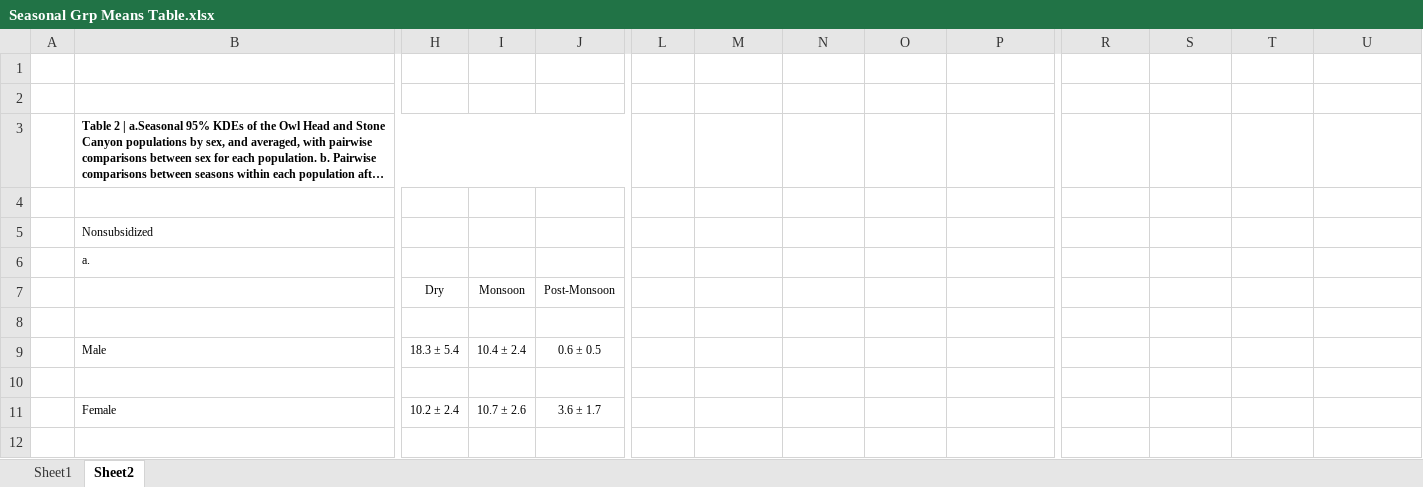
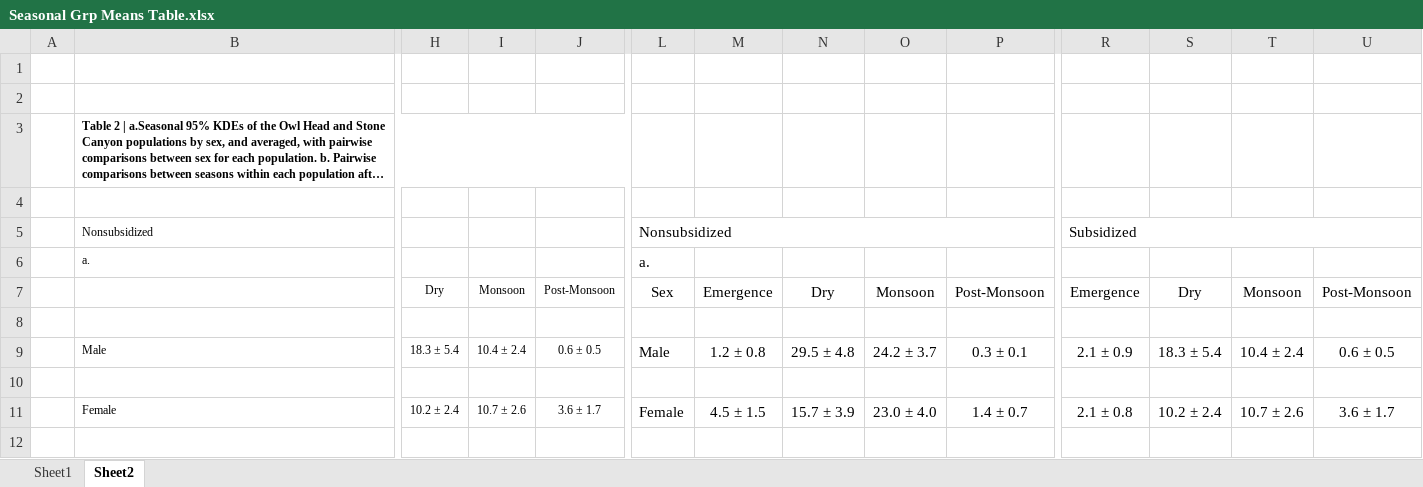
Before and after one commit to Drymarchon87/Heloderma-Spatial, an Excel workbook: tables/Seasonal Grp Means Table.xlsx, sheet Sheet2, drawn as a sheet; only a part is shown, gaps mark what is left out; long unchanged cells end in …; values as stored, in another font and other column widths than the file's, no borders; removed rows and columns are numbered as before the commit, all else as after; rows hold the shown columns only; the diff covers the shown part only; the diff names each change by its address in the sheet, - before the commit and + after, or states it on an @@ line.

```diff
--- a/tables/Seasonal Grp Means Table.xlsx (sheet Sheet2)
+++ b/tables/Seasonal Grp Means Table.xlsx (sheet Sheet2)
-L5: (empty)
+L5: Nonsubsidized
+L5:P5 merged
-R5: (empty)
+R5: Subsidized
+R5:U5 merged
-L6: (empty)
+L6: a.
-row 7:  |  | Dry | Monsoon | Post-Monsoon
+row 7:  |  | Dry | Monsoon | Post-Monsoon | Sex | Emergence | Dry | Monsoon | Post-Monsoon | Emergence | Dry | Monsoon | Post-Monsoon
-L9: (empty)
+L9: Male
-M9: (empty)
+M9: 1.2 ± 0.8
-N9: (empty)
+N9: 29.5 ± 4.8
-O9: (empty)
+O9: 24.2 ± 3.7
-P9: (empty)
+P9: 0.3 ± 0.1
-R9: (empty)
+R9: 2.1 ± 0.9
-S9: (empty)
+S9: 18.3 ± 5.4
-T9: (empty)
+T9: 10.4 ± 2.4
-U9: (empty)
+U9: 0.6 ± 0.5
-L11: (empty)
+L11: Female
-M11: (empty)
+M11: 4.5 ± 1.5
-N11: (empty)
+N11: 15.7 ± 3.9
-O11: (empty)
+O11: 23.0 ± 4.0
-P11: (empty)
+P11: 1.4 ± 0.7
-R11: (empty)
+R11: 2.1 ± 0.8
-S11: (empty)
+S11: 10.2 ± 2.4
-T11: (empty)
+T11: 10.7 ± 2.6
-U11: (empty)
+U11: 3.6 ± 1.7
```
Also changed, not shown: 9 edited cells elsewhere in this sheet, 1 other file.
